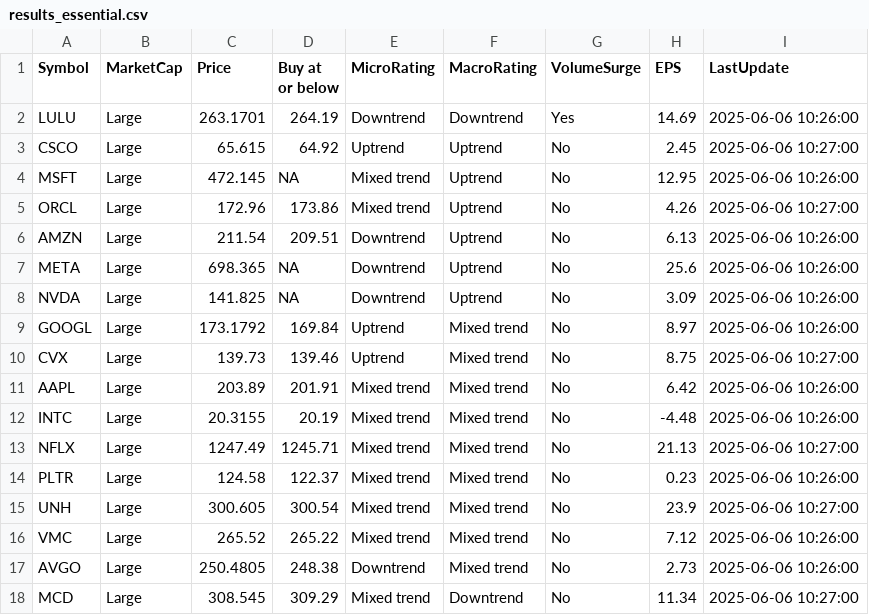
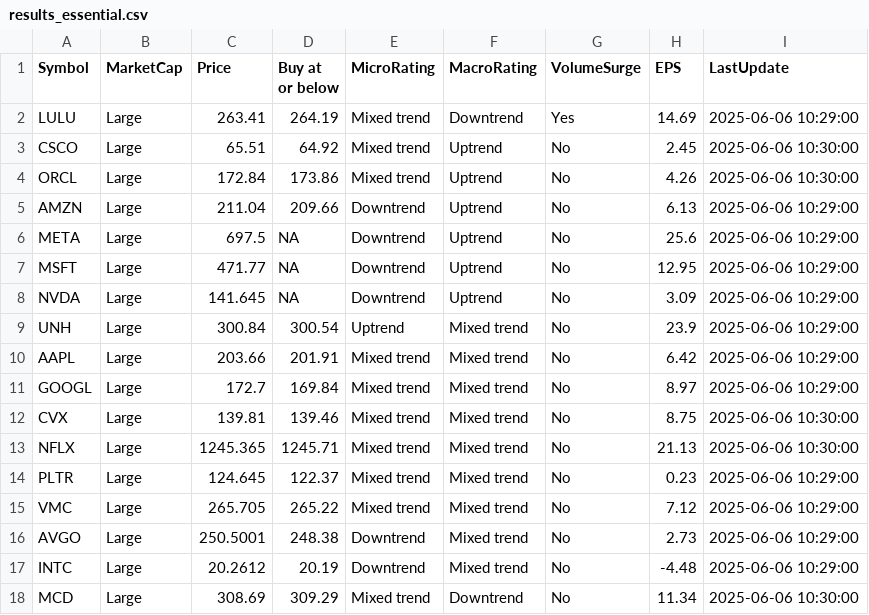
Before and after one commit to kuppal3gt/MSF, a CSV file: results_essential.csv, drawn as a sheet.

```diff
--- a/results_essential.csv
+++ b/results_essential.csv
@@ -1,18 +1,18 @@
 "Symbol","MarketCap","Price","Buy at or below","MicroRating","MacroRating","VolumeSurge","EPS","LastUpdate"
-"LULU","Large",263.1701,264.19,"Downtrend","Downtrend","Yes",14.69,"2025-06-06 10:26:00"
-"CSCO","Large",65.615,64.92,"Uptrend","Uptrend","No",2.45,"2025-06-06 10:27:00"
-"MSFT","Large",472.145,NA,"Mixed trend","Uptrend","No",12.95,"2025-06-06 10:26:00"
-"ORCL","Large",172.96,173.86,"Mixed trend","Uptrend","No",4.26,"2025-06-06 10:27:00"
-"AMZN","Large",211.54,209.51,"Downtrend","Uptrend","No",6.13,"2025-06-06 10:26:00"
-"META","Large",698.365,NA,"Downtrend","Uptrend","No",25.6,"2025-06-06 10:26:00"
-"NVDA","Large",141.825,NA,"Downtrend","Uptrend","No",3.09,"2025-06-06 10:26:00"
-"GOOGL","Large",173.1792,169.84,"Uptrend","Mixed trend","No",8.97,"2025-06-06 10:26:00"
-"CVX","Large",139.73,139.46,"Uptrend","Mixed trend","No",8.75,"2025-06-06 10:27:00"
-"AAPL","Large",203.89,201.91,"Mixed trend","Mixed trend","No",6.42,"2025-06-06 10:26:00"
-"INTC","Large",20.3155,20.19,"Mixed trend","Mixed trend","No",-4.48,"2025-06-06 10:26:00"
-"NFLX","Large",1247.49,1245.71,"Mixed trend","Mixed trend","No",21.13,"2025-06-06 10:27:00"
-"PLTR","Large",124.58,122.37,"Mixed trend","Mixed trend","No",0.23,"2025-06-06 10:26:00"
-"UNH","Large",300.605,300.54,"Mixed trend","Mixed trend","No",23.9,"2025-06-06 10:27:00"
-"VMC","Large",265.52,265.22,"Mixed trend","Mixed trend","No",7.12,"2025-06-06 10:26:00"
-"AVGO","Large",250.4805,248.38,"Downtrend","Mixed trend","No",2.73,"2025-06-06 10:26:00"
-"MCD","Large",308.545,309.29,"Mixed trend","Downtrend","No",11.34,"2025-06-06 10:27:00"
+"LULU","Large",263.41,264.19,"Mixed trend","Downtrend","Yes",14.69,"2025-06-06 10:29:00"
+"CSCO","Large",65.51,64.92,"Mixed trend","Uptrend","No",2.45,"2025-06-06 10:30:00"
+"ORCL","Large",172.84,173.86,"Mixed trend","Uptrend","No",4.26,"2025-06-06 10:30:00"
+"AMZN","Large",211.04,209.66,"Downtrend","Uptrend","No",6.13,"2025-06-06 10:29:00"
+"META","Large",697.5,NA,"Downtrend","Uptrend","No",25.6,"2025-06-06 10:29:00"
+"MSFT","Large",471.77,NA,"Downtrend","Uptrend","No",12.95,"2025-06-06 10:29:00"
+"NVDA","Large",141.645,NA,"Downtrend","Uptrend","No",3.09,"2025-06-06 10:29:00"
+"UNH","Large",300.84,300.54,"Uptrend","Mixed trend","No",23.9,"2025-06-06 10:29:00"
+"AAPL","Large",203.66,201.91,"Mixed trend","Mixed trend","No",6.42,"2025-06-06 10:29:00"
+"GOOGL","Large",172.7,169.84,"Mixed trend","Mixed trend","No",8.97,"2025-06-06 10:29:00"
+"CVX","Large",139.81,139.46,"Mixed trend","Mixed trend","No",8.75,"2025-06-06 10:30:00"
+"NFLX","Large",1245.365,1245.71,"Mixed trend","Mixed trend","No",21.13,"2025-06-06 10:30:00"
+"PLTR","Large",124.645,122.37,"Mixed trend","Mixed trend","No",0.23,"2025-06-06 10:29:00"
+"VMC","Large",265.705,265.22,"Mixed trend","Mixed trend","No",7.12,"2025-06-06 10:29:00"
+"AVGO","Large",250.5001,248.38,"Downtrend","Mixed trend","No",2.73,"2025-06-06 10:29:00"
+"INTC","Large",20.2612,20.19,"Downtrend","Mixed trend","No",-4.48,"2025-06-06 10:29:00"
+"MCD","Large",308.69,309.29,"Mixed trend","Downtrend","No",11.34,"2025-06-06 10:30:00"
```
Also changed, not shown: results.csv, results_basic.csv, 1 other file.
